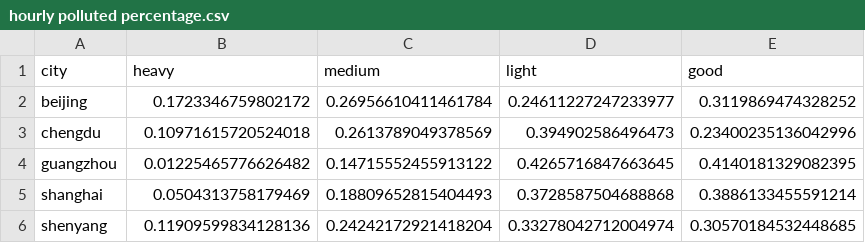
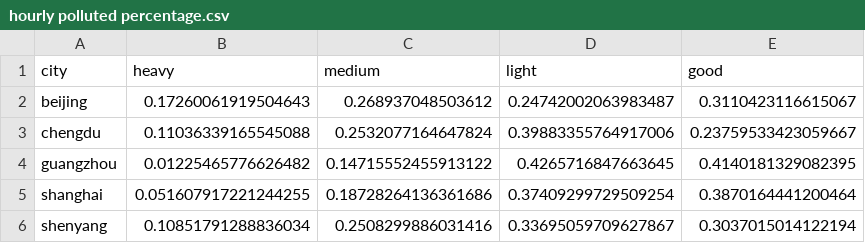
Before and after one commit to HanaTree/data-analysis-python, a CSV file: PM2.5_City_in_China/output/hourly polluted percentage.csv, drawn as a sheet.

Commit message:
Grouped data by pollution level. Output visualized data.

```diff
--- a/PM2.5_City_in_China/output/hourly polluted percentage.csv
+++ b/PM2.5_City_in_China/output/hourly polluted percentage.csv
@@ -1,6 +1,6 @@
 city,heavy,medium,light,good
-beijing,0.1723346759802172,0.26956610411461784,0.24611227247233977,0.3119869474328252
-chengdu,0.10971615720524018,0.2613789049378569,0.394902586496473,0.23400235136042996
+beijing,0.17260061919504643,0.268937048503612,0.24742002063983487,0.3110423116615067
+chengdu,0.11036339165545088,0.2532077164647824,0.39883355764917006,0.23759533423059667
 guangzhou,0.01225465776626482,0.14715552455913122,0.4265716847663645,0.4140181329082395
-shanghai,0.0504313758179469,0.18809652815404493,0.3728587504688868,0.3886133455591214
-shenyang,0.11909599834128136,0.24242172921418204,0.33278042712004974,0.30570184532448685
+shanghai,0.051607917221244255,0.18728264136361686,0.37409299729509254,0.3870164441200464
+shenyang,0.10851791288836034,0.2508299886031416,0.33695059709627867,0.3037015014122194
```
Also changed, not shown: PM2.5_City_in_China/output/beijing_month_stats.csv, PM2.5_City_in_China/output/beijing_season_sorted_stats.csv, 11 other files.
